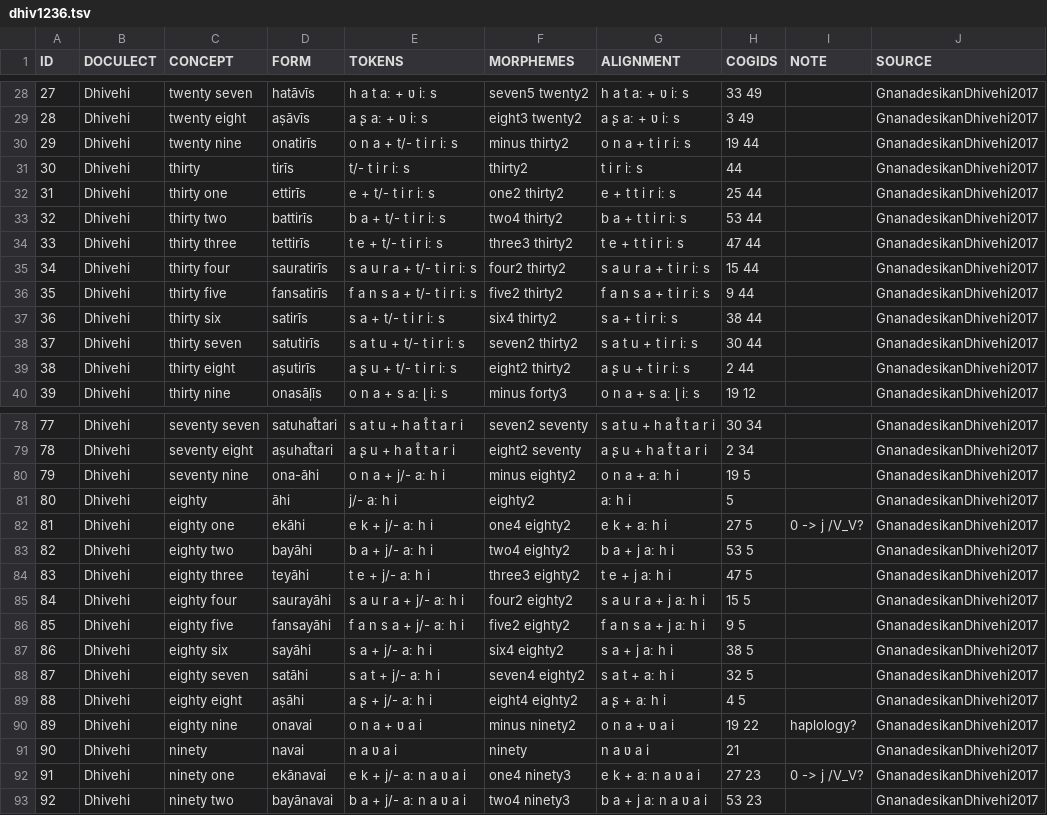
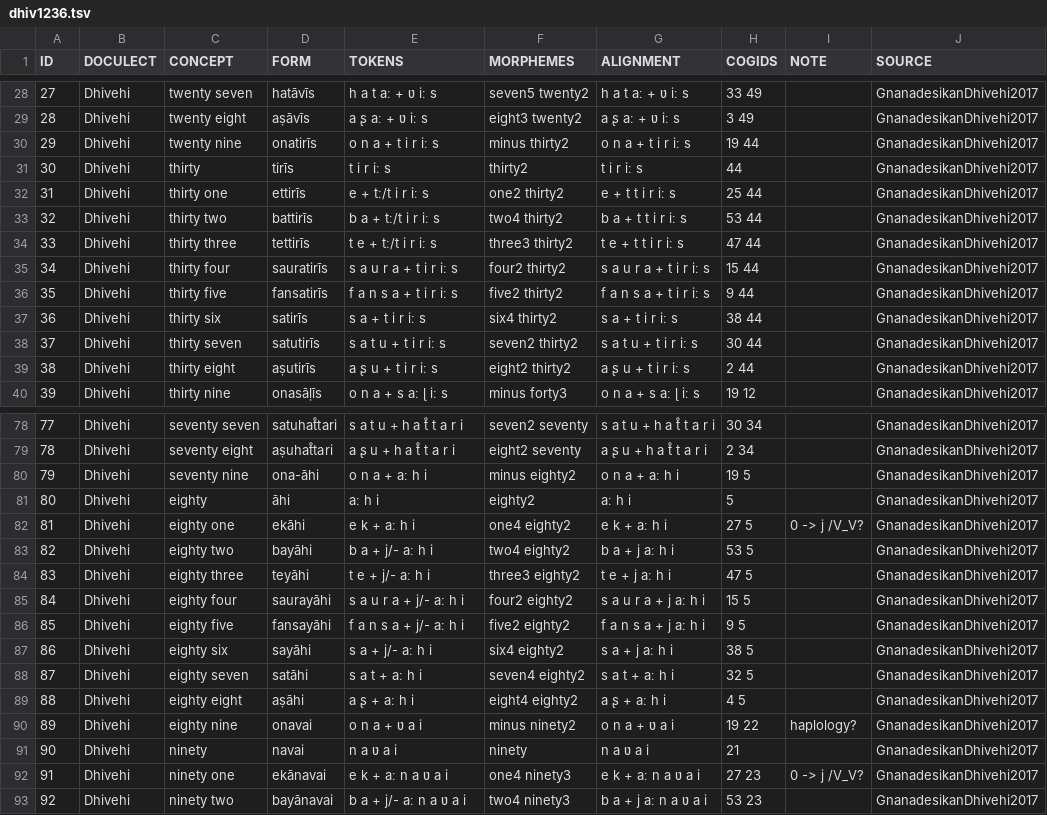
Before and after one commit to numeralbank/cosinus, a TSV file: raw/done/dhiv1236.tsv, drawn as a sheet; only a part is shown, gaps mark what is left out; the diff covers the shown part only.

```diff
--- a/raw/done/dhiv1236.tsv
+++ b/raw/done/dhiv1236.tsv
@@ -29,12 +29,12 @@ ID	DOCULECT	CONCEPT	FORM	TOKENS	MORPHEMES	ALIGNMENT	COGIDS	NOTE	SOURCE
 28	Dhivehi	twenty eight	aṣāvīs	a ʂ aː + ʋ iː s	eight3 twenty2	a ʂ aː + ʋ iː s	3 49		GnanadesikanDhivehi2017
-29	Dhivehi	twenty nine	onatirīs	o n a + t/- t i r iː s	minus thirty2	o n a + t i r iː s	19 44		GnanadesikanDhivehi2017
-30	Dhivehi	thirty	tirīs	t/- t i r iː s	thirty2	t i r iː s	44		GnanadesikanDhivehi2017
-31	Dhivehi	thirty one	ettirīs	e + t/- t i r iː s	one2 thirty2	e + t t i r iː s	25 44		GnanadesikanDhivehi2017
-32	Dhivehi	thirty two	battirīs	b a + t/- t i r iː s	two4 thirty2	b a + t t i r iː s	53 44		GnanadesikanDhivehi2017
-33	Dhivehi	thirty three	tettirīs	t e + t/- t i r iː s	three3 thirty2	t e + t t i r iː s	47 44		GnanadesikanDhivehi2017
-34	Dhivehi	thirty four	sauratirīs	s a u r a + t/- t i r iː s	four2 thirty2	s a u r a + t i r iː s	15 44		GnanadesikanDhivehi2017
-35	Dhivehi	thirty five	fansatirīs	f a n s a + t/- t i r iː s	five2 thirty2	f a n s a + t i r iː s	9 44		GnanadesikanDhivehi2017
-36	Dhivehi	thirty six	satirīs	s a + t/- t i r iː s	six4 thirty2	s a + t i r iː s	38 44		GnanadesikanDhivehi2017
-37	Dhivehi	thirty seven	satutirīs	s a t u + t/- t i r iː s	seven2 thirty2	s a t u + t i r iː s	30 44		GnanadesikanDhivehi2017
-38	Dhivehi	thirty eight	aṣutirīs	a ʂ u + t/- t i r iː s	eight2 thirty2	a ʂ u + t i r iː s	2 44		GnanadesikanDhivehi2017
+29	Dhivehi	twenty nine	onatirīs	o n a + t i r iː s	minus thirty2	o n a + t i r iː s	19 44		GnanadesikanDhivehi2017
+30	Dhivehi	thirty	tirīs	t i r iː s	thirty2	t i r iː s	44		GnanadesikanDhivehi2017
+31	Dhivehi	thirty one	ettirīs	e + tː/t i r iː s	one2 thirty2	e + t t i r iː s	25 44		GnanadesikanDhivehi2017
+32	Dhivehi	thirty two	battirīs	b a + tː/t i r iː s	two4 thirty2	b a + t t i r iː s	53 44		GnanadesikanDhivehi2017
+33	Dhivehi	thirty three	tettirīs	t e + tː/t i r iː s	three3 thirty2	t e + t t i r iː s	47 44		GnanadesikanDhivehi2017
+34	Dhivehi	thirty four	sauratirīs	s a u r a + t i r iː s	four2 thirty2	s a u r a + t i r iː s	15 44		GnanadesikanDhivehi2017
+35	Dhivehi	thirty five	fansatirīs	f a n s a + t i r iː s	five2 thirty2	f a n s a + t i r iː s	9 44		GnanadesikanDhivehi2017
+36	Dhivehi	thirty six	satirīs	s a + t i r iː s	six4 thirty2	s a + t i r iː s	38 44		GnanadesikanDhivehi2017
+37	Dhivehi	thirty seven	satutirīs	s a t u + t i r iː s	seven2 thirty2	s a t u + t i r iː s	30 44		GnanadesikanDhivehi2017
+38	Dhivehi	thirty eight	aṣutirīs	a ʂ u + t i r iː s	eight2 thirty2	a ʂ u + t i r iː s	2 44		GnanadesikanDhivehi2017
 39	Dhivehi	thirty nine	onasāḷīs	o n a + s aː ɭ iː s	minus forty3	o n a + s aː ɭ iː s	19 12		GnanadesikanDhivehi2017
@@ -79,5 +79,5 @@ ID	DOCULECT	CONCEPT	FORM	TOKENS	MORPHEMES	ALIGNMENT	COGIDS	NOTE	SOURCE
 78	Dhivehi	seventy eight	aṣuhat̊tari	a ʂ u + h a t̊ t a r i	eight2 seventy	a ʂ u + h a t̊ t a r i	2 34		GnanadesikanDhivehi2017
-79	Dhivehi	seventy nine	ona-āhi	o n a + j/- aː h i	minus eighty2	o n a + aː h i	19 5		GnanadesikanDhivehi2017
-80	Dhivehi	eighty	āhi	j/- aː h i	eighty2	aː h i	5		GnanadesikanDhivehi2017
-81	Dhivehi	eighty one	ekāhi	e k + j/- aː h i	one4 eighty2	e k + aː h i	27 5	0 -> j /V_V?	GnanadesikanDhivehi2017
+79	Dhivehi	seventy nine	ona-āhi	o n a + aː h i	minus eighty2	o n a + aː h i	19 5		GnanadesikanDhivehi2017
+80	Dhivehi	eighty	āhi	aː h i	eighty2	aː h i	5		GnanadesikanDhivehi2017
+81	Dhivehi	eighty one	ekāhi	e k + aː h i	one4 eighty2	e k + aː h i	27 5	0 -> j /V_V?	GnanadesikanDhivehi2017
 82	Dhivehi	eighty two	bayāhi	b a + j/- aː h i	two4 eighty2	b a + j aː h i	53 5		GnanadesikanDhivehi2017
@@ -87,7 +87,7 @@ ID	DOCULECT	CONCEPT	FORM	TOKENS	MORPHEMES	ALIGNMENT	COGIDS	NOTE	SOURCE
 86	Dhivehi	eighty six	sayāhi	s a + j/- aː h i	six4 eighty2	s a + j aː h i	38 5		GnanadesikanDhivehi2017
-87	Dhivehi	eighty seven	satāhi	s a t + j/- aː h i	seven4 eighty2	s a t + aː h i	32 5		GnanadesikanDhivehi2017
-88	Dhivehi	eighty eight	aṣāhi	a ʂ + j/- aː h i	eight4 eighty2	a ʂ + aː h i	4 5		GnanadesikanDhivehi2017
+87	Dhivehi	eighty seven	satāhi	s a t + aː h i	seven4 eighty2	s a t + aː h i	32 5		GnanadesikanDhivehi2017
+88	Dhivehi	eighty eight	aṣāhi	a ʂ + aː h i	eight4 eighty2	a ʂ + aː h i	4 5		GnanadesikanDhivehi2017
 89	Dhivehi	eighty nine	onavai	o n a + ʋ a i	minus ninety2	o n a + ʋ a i	19 22	haplology?	GnanadesikanDhivehi2017
 90	Dhivehi	ninety	navai	n a ʋ a i	ninety	n a ʋ a i	21		GnanadesikanDhivehi2017
-91	Dhivehi	ninety one	ekānavai	e k + j/- aː n a ʋ a i	one4 ninety3	e k + aː n a ʋ a i	27 23	0 -> j /V_V?	GnanadesikanDhivehi2017
+91	Dhivehi	ninety one	ekānavai	e k + aː n a ʋ a i	one4 ninety3	e k + aː n a ʋ a i	27 23	0 -> j /V_V?	GnanadesikanDhivehi2017
 92	Dhivehi	ninety two	bayānavai	b a + j/- aː n a ʋ a i	two4 ninety3	b a + j aː n a ʋ a i	53 23		GnanadesikanDhivehi2017
```
Also changed, not shown: 2 edited cells elsewhere in this file, raw/done/assy1241.tsv, raw/done/kala1372.tsv, 8 other files.
